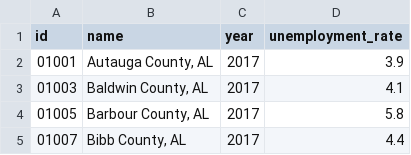
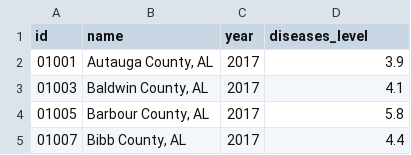
Before and after one commit to tartem26/calhacks9, a CSV file: public/diseases.csv, drawn as a sheet; only a part is shown.

```diff
--- a/public/diseases.csv
+++ b/public/diseases.csv
@@ -1,2 +1,2 @@
-id,name,year,unemployment_rate
+id,name,year,diseases_level
 01001,"Autauga County, AL",2017,3.9
```
Also changed, not shown: 3 other files.
